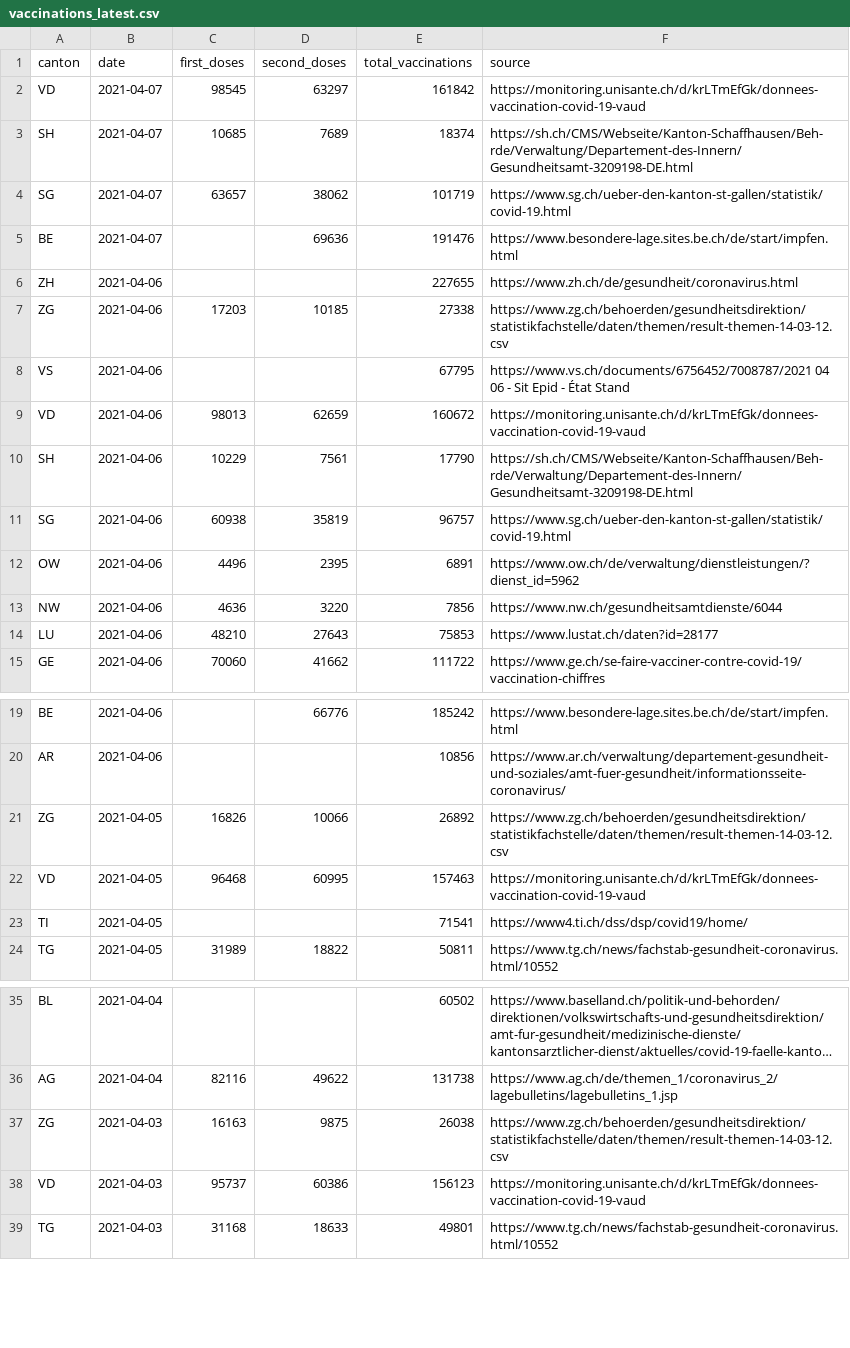
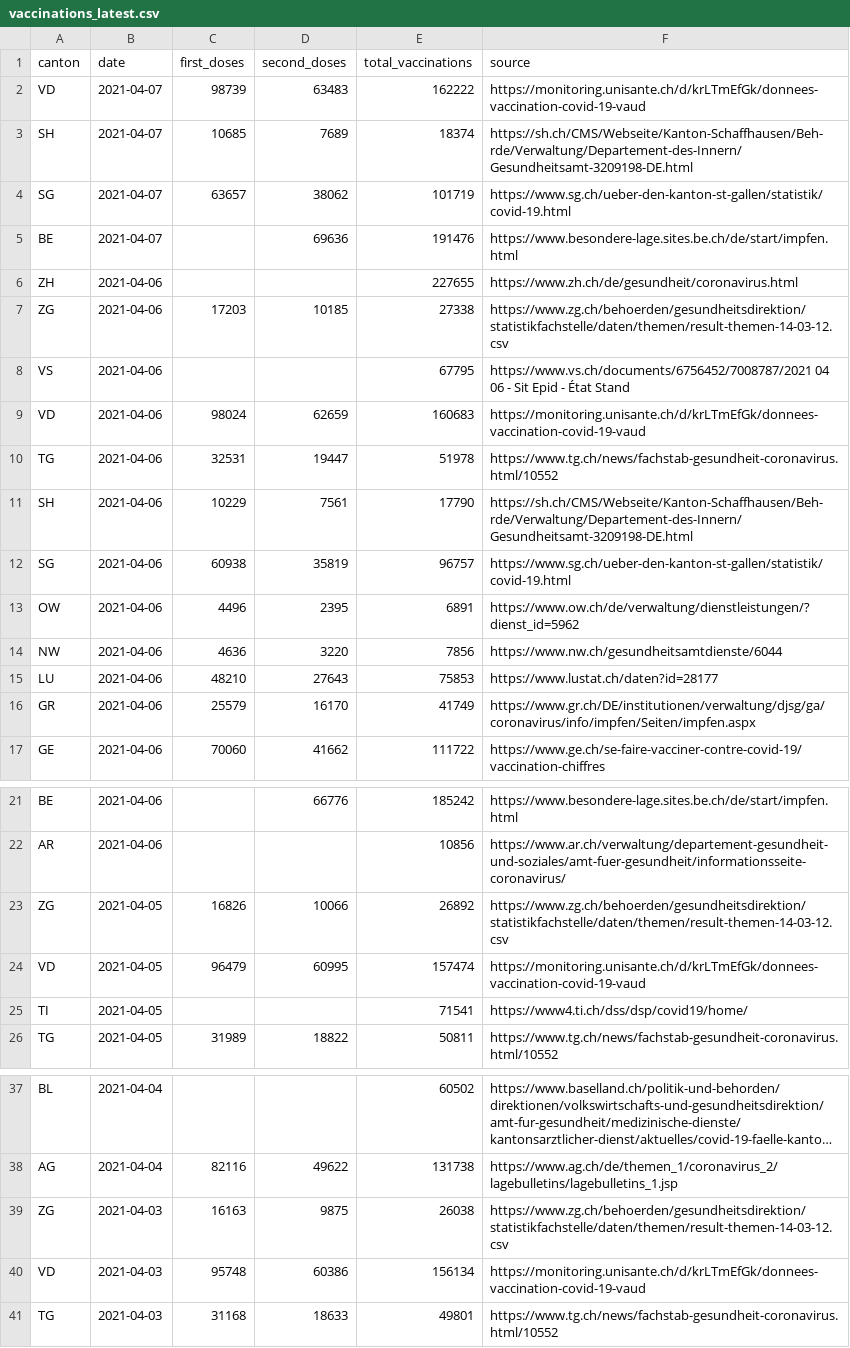
Before and after one commit to n0rdlicht/ch-vaccinations, a CSV file: data/vaccinations_latest.csv, drawn as a sheet; only a part is shown, gaps mark what is left out; long unchanged cells end in …; the diff covers the shown part only.

```diff
--- a/data/vaccinations_latest.csv
+++ b/data/vaccinations_latest.csv
@@ -1,3 +1,3 @@
 canton,date,first_doses,second_doses,total_vaccinations,source
-VD,2021-04-07,98545,63297,161842,https://monitoring.unisante.ch/d/krLTmEfGk/donnees-vaccination-covid-19-vaud
+VD,2021-04-07,98739,63483,162222,https://monitoring.unisante.ch/d/krLTmEfGk/donnees-vaccination-covid-19-vaud
 SH,2021-04-07,10685,7689,18374,https://sh.ch/CMS/Webseite/Kanton-Schaffhausen/Beh-rde/Verwaltung/Departement-des-Innern/Gesundheitsamt-3209198-DE.html
@@ -8,3 +8,4 @@ ZG,2021-04-06,17203,10185,27338,https://www.zg.ch/behoerden/gesundheitsdirektion
 VS,2021-04-06,,,67795,https://www.vs.ch/documents/6756452/7008787/2021 04 06 - Sit Epid - État Stand
-VD,2021-04-06,98013,62659,160672,https://monitoring.unisante.ch/d/krLTmEfGk/donnees-vaccination-covid-19-vaud
+VD,2021-04-06,98024,62659,160683,https://monitoring.unisante.ch/d/krLTmEfGk/donnees-vaccination-covid-19-vaud
+TG,2021-04-06,32531,19447,51978,https://www.tg.ch/news/fachstab-gesundheit-coronavirus.html/10552
 SH,2021-04-06,10229,7561,17790,https://sh.ch/CMS/Webseite/Kanton-Schaffhausen/Beh-rde/Verwaltung/Departement-des-Innern/Gesundheitsamt-3209198-DE.html
@@ -14,2 +15,3 @@ NW,2021-04-06,4636,3220,7856,https://www.nw.ch/gesundheitsamtdienste/6044
 LU,2021-04-06,48210,27643,75853,https://www.lustat.ch/daten?id=28177
+GR,2021-04-06,25579,16170,41749,https://www.gr.ch/DE/institutionen/verwaltung/djsg/ga/coronavirus/info/impfen/Seiten/impfen.aspx
 GE,2021-04-06,70060,41662,111722,https://www.ge.ch/se-faire-vacciner-contre-covid-19/vaccination-chiffres
@@ -21,3 +23,3 @@ AR,2021-04-06,,,10856,https://www.ar.ch/verwaltung/departement-gesundheit-und-so
 ZG,2021-04-05,16826,10066,26892,https://www.zg.ch/behoerden/gesundheitsdirektion/statistikfachstelle/daten/themen/result-themen-14-03-12.csv
-VD,2021-04-05,96468,60995,157463,https://monitoring.unisante.ch/d/krLTmEfGk/donnees-vaccination-covid-19-vaud
+VD,2021-04-05,96479,60995,157474,https://monitoring.unisante.ch/d/krLTmEfGk/donnees-vaccination-covid-19-vaud
 TI,2021-04-05,,,71541,https://www4.ti.ch/dss/dsp/covid19/home/
@@ -37,3 +39,3 @@ AG,2021-04-04,82116,49622,131738,https://www.ag.ch/de/themen_1/coronavirus_2/lag
 ZG,2021-04-03,16163,9875,26038,https://www.zg.ch/behoerden/gesundheitsdirektion/statistikfachstelle/daten/themen/result-themen-14-03-12.csv
-VD,2021-04-03,95737,60386,156123,https://monitoring.unisante.ch/d/krLTmEfGk/donnees-vaccination-covid-19-vaud
+VD,2021-04-03,95748,60386,156134,https://monitoring.unisante.ch/d/krLTmEfGk/donnees-vaccination-covid-19-vaud
 TG,2021-04-03,31168,18633,49801,https://www.tg.ch/news/fachstab-gesundheit-coronavirus.html/10552
```
Also changed, not shown: 64 edited cells elsewhere in this file, data/vaccination_data_total.csv, 1 other file.
